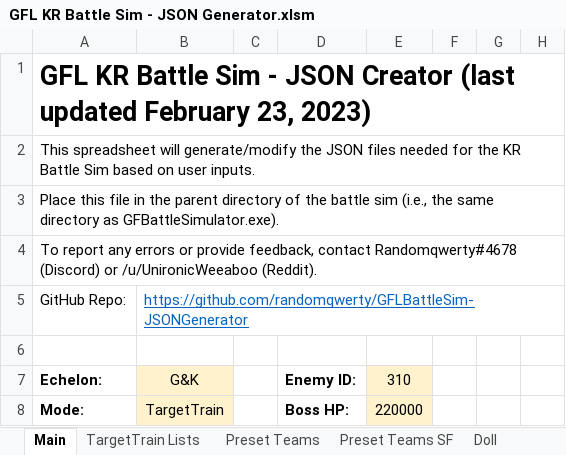
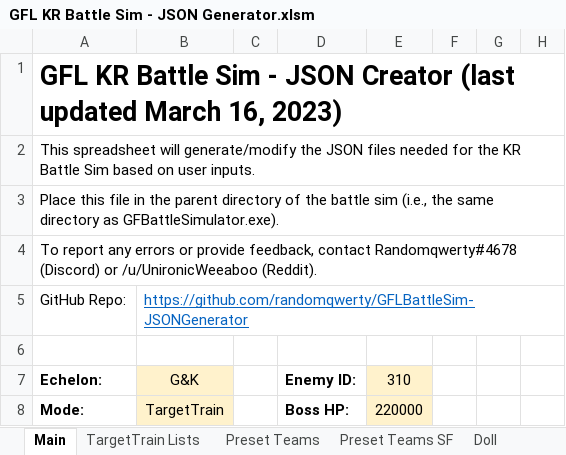
Before and after one commit to randomqwerty/GFLBattleSim-JSONGenerator, an Excel workbook: GFL KR Battle Sim - JSON Generator.xlsm, sheet Main, drawn as a sheet; only a part is shown; values as stored, in another font and other column widths than the file's, no borders; charts and pictures and conditional formats not drawn; the diff names each change by its address in the sheet, - before the commit and + after, or states it on an @@ line.

```diff
--- a/GFL KR Battle Sim - JSON Generator.xlsm (sheet Main)
+++ b/GFL KR Battle Sim - JSON Generator.xlsm (sheet Main)
-A1: …(last updated February 23, 2023)
+A1: …(last updated March 16, 2023)
```
Also changed, not shown: 1 other file.
